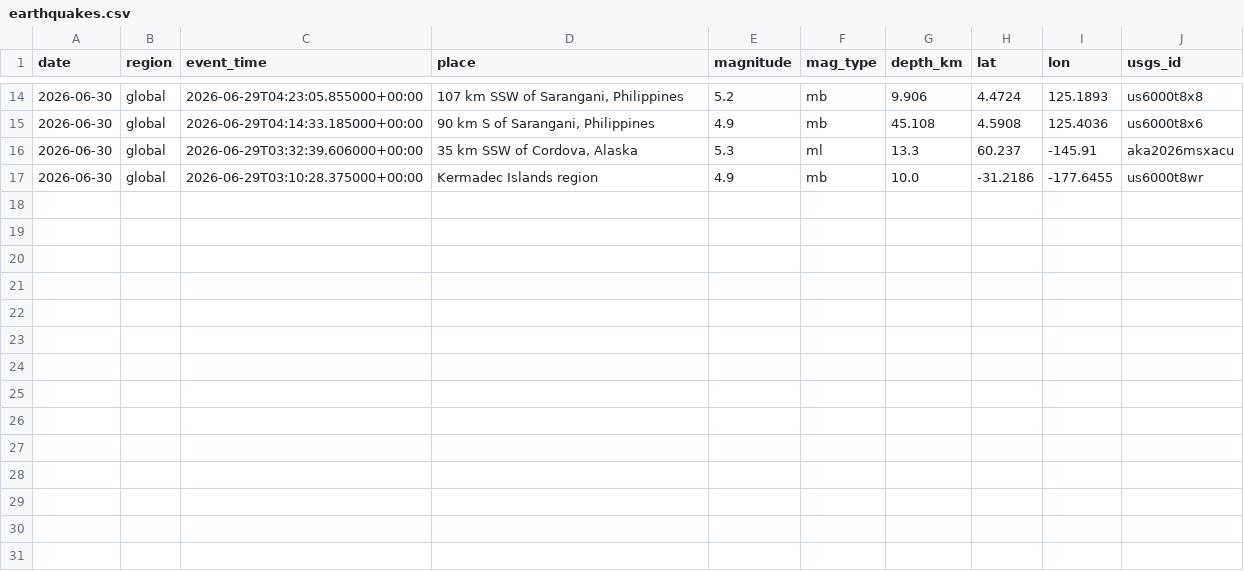
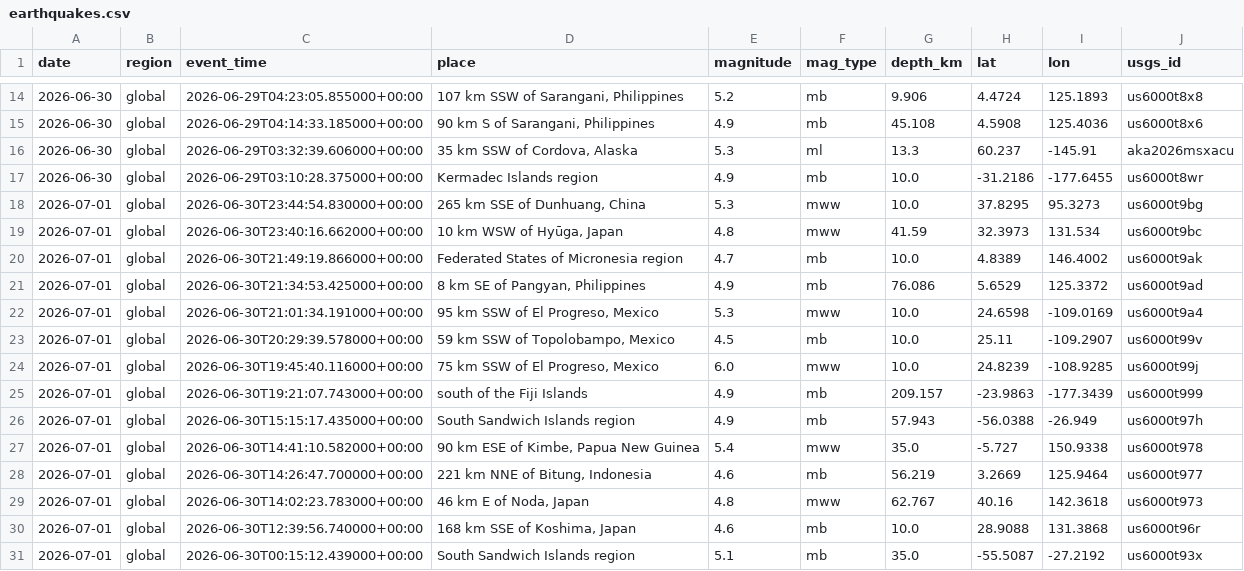
Before and after one commit to icedo724/data_collection, a CSV file: data/environment/earthquakes.csv, drawn as a sheet; only a part is shown, gaps mark what is left out.

```diff
--- a/data/environment/earthquakes.csv
+++ b/data/environment/earthquakes.csv
@@ -17 +17,15 @@
 2026-06-30,global,2026-06-29T03:10:28.375000+00:00,Kermadec Islands region,4.9,mb,10.0,-31.2186,-177.6455,us6000t8wr
+2026-07-01,global,2026-06-30T23:44:54.830000+00:00,"265 km SSE of Dunhuang, China",5.3,mww,10.0,37.8295,95.3273,us6000t9bg
+2026-07-01,global,2026-06-30T23:40:16.662000+00:00,"10 km WSW of Hyūga, Japan",4.8,mww,41.59,32.3973,131.534,us6000t9bc
+2026-07-01,global,2026-06-30T21:49:19.866000+00:00,Federated States of Micronesia region,4.7,mb,10.0,4.8389,146.4002,us6000t9ak
+2026-07-01,global,2026-06-30T21:34:53.425000+00:00,"8 km SE of Pangyan, Philippines",4.9,mb,76.086,5.6529,125.3372,us6000t9ad
+2026-07-01,global,2026-06-30T21:01:34.191000+00:00,"95 km SSW of El Progreso, Mexico",5.3,mww,10.0,24.6598,-109.0169,us6000t9a4
+2026-07-01,global,2026-06-30T20:29:39.578000+00:00,"59 km SSW of Topolobampo, Mexico",4.5,mb,10.0,25.11,-109.2907,us6000t99v
+2026-07-01,global,2026-06-30T19:45:40.116000+00:00,"75 km SSW of El Progreso, Mexico",6.0,mww,10.0,24.8239,-108.9285,us6000t99j
+2026-07-01,global,2026-06-30T19:21:07.743000+00:00,south of the Fiji Islands,4.9,mb,209.157,-23.9863,-177.3439,us6000t999
+2026-07-01,global,2026-06-30T15:15:17.435000+00:00,South Sandwich Islands region,4.9,mb,57.943,-56.0388,-26.949,us6000t97h
+2026-07-01,global,2026-06-30T14:41:10.582000+00:00,"90 km ESE of Kimbe, Papua New Guinea",5.4,mww,35.0,-5.727,150.9338,us6000t978
+2026-07-01,global,2026-06-30T14:26:47.700000+00:00,"221 km NNE of Bitung, Indonesia",4.6,mb,56.219,3.2669,125.9464,us6000t977
+2026-07-01,global,2026-06-30T14:02:23.783000+00:00,"46 km E of Noda, Japan",4.8,mww,62.767,40.16,142.3618,us6000t973
+2026-07-01,global,2026-06-30T12:39:56.740000+00:00,"168 km SSE of Koshima, Japan",4.6,mb,10.0,28.9088,131.3868,us6000t96r
+2026-07-01,global,2026-06-30T00:15:12.439000+00:00,South Sandwich Islands region,5.1,mb,35.0,-55.5087,-27.2192,us6000t93x
```
Also changed, not shown: data/environment/air_quality.csv, data/environment/weather.csv, 8 other files.
